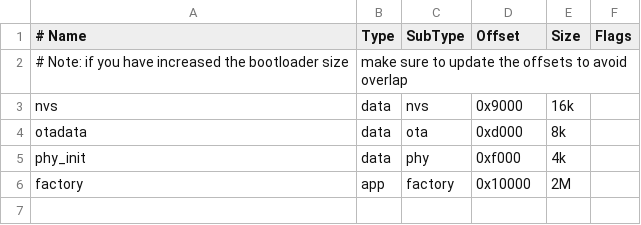
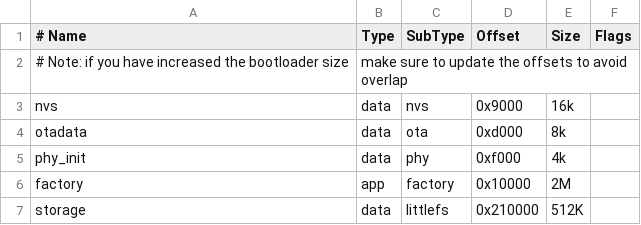
Before and after one commit to ludodefgh/ESPIDFSengledB11N1EProto, a CSV file: partitions.csv, drawn as a sheet; the diff names each change by its address in the sheet, - before the commit and + after, or states it on an @@ line.

Commit message:
Added littlefs and server file from there
Added littlefs and server file from there

```diff
--- a/partitions.csv
+++ b/partitions.csv
+row 7: storage | data | littlefs | 0x210000 | 512K
```
Also changed, not shown: 8 other files.
